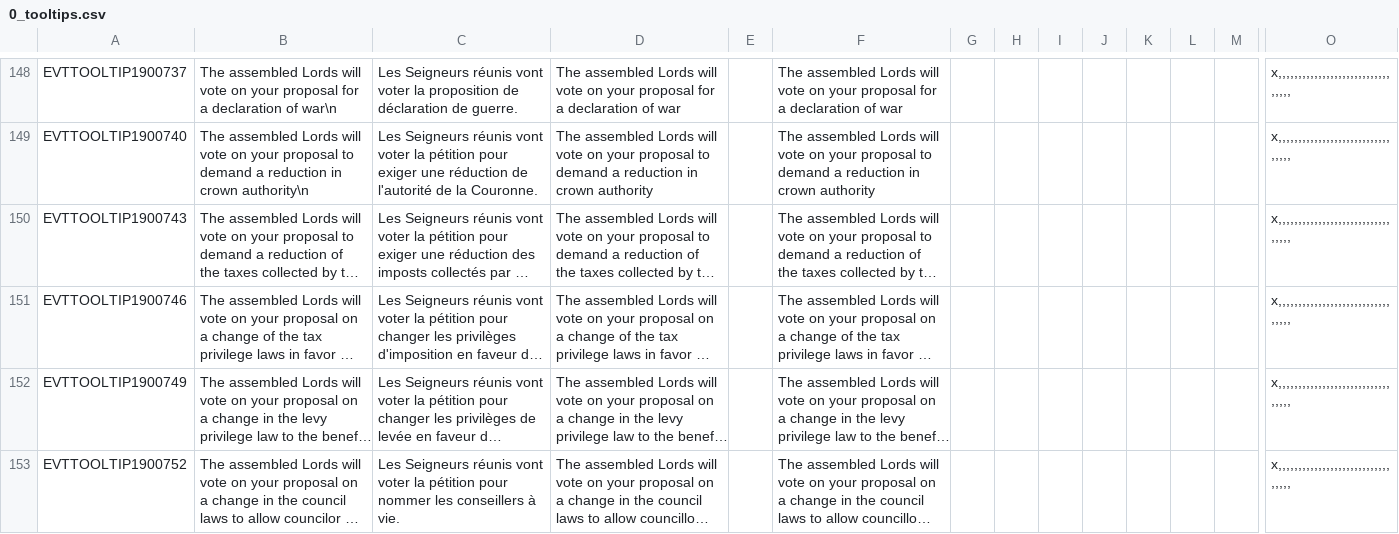
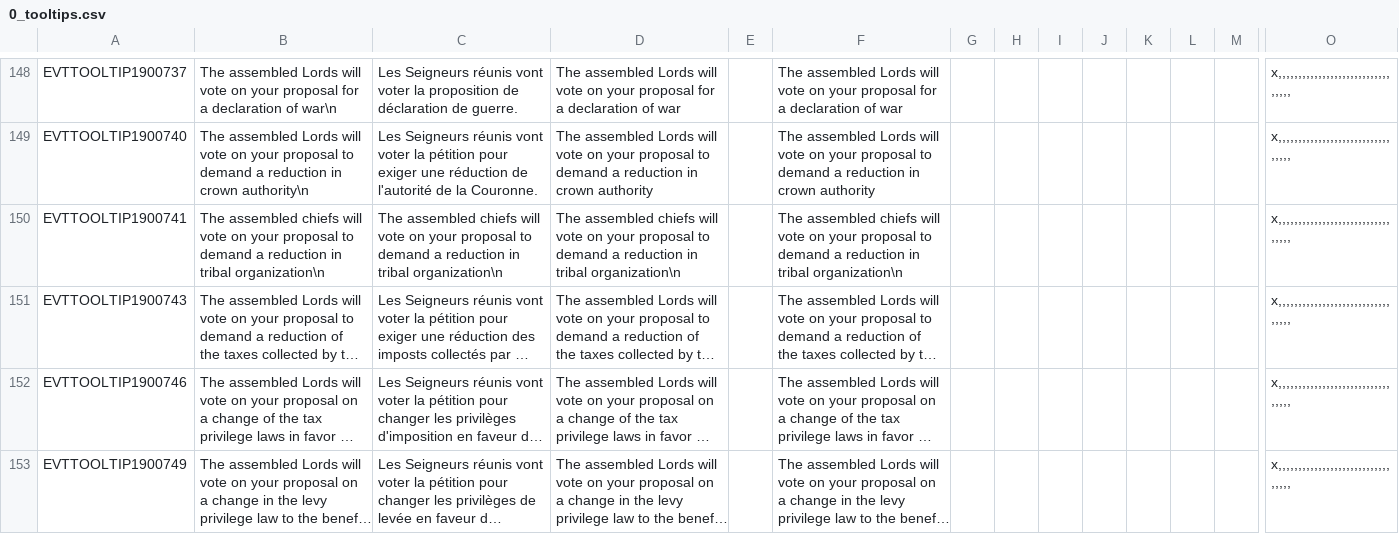
Before and after one commit to ck2plus/CK2Plus, a CSV file: CK2Plus/localisation/0_tooltips.csv, drawn as a sheet; only a part is shown, gaps mark what is left out; the shorter side is filled out with more unchanged rows; long unchanged cells end in …; rows hold the shown columns only; the diff names each change by its address in the sheet, - before the commit and + after, or states it on an @@ line.

Commit message:
added tribal organization demand to factions

```diff
--- a/CK2Plus/localisation/0_tooltips.csv
+++ b/CK2Plus/localisation/0_tooltips.csv
+row 150: EVTTOOLTIP1900741 | The assembled chiefs will vote on your proposal to demand a reduction in tribal organization\n | The assembled chiefs will vote on your proposal to demand a reduction in tribal organization\n | The assembled chiefs will vote on your proposal to demand a reduction in tribal organization\n |  | The assembled chiefs will vote on your proposal to demand a reduction in tribal organization\n |  |  |  |  |  |  |  | x,,,,,,,,,,,,,,,,,,,,,,,,,,,,,,,,,
```
Also changed, not shown: 5 other files.
